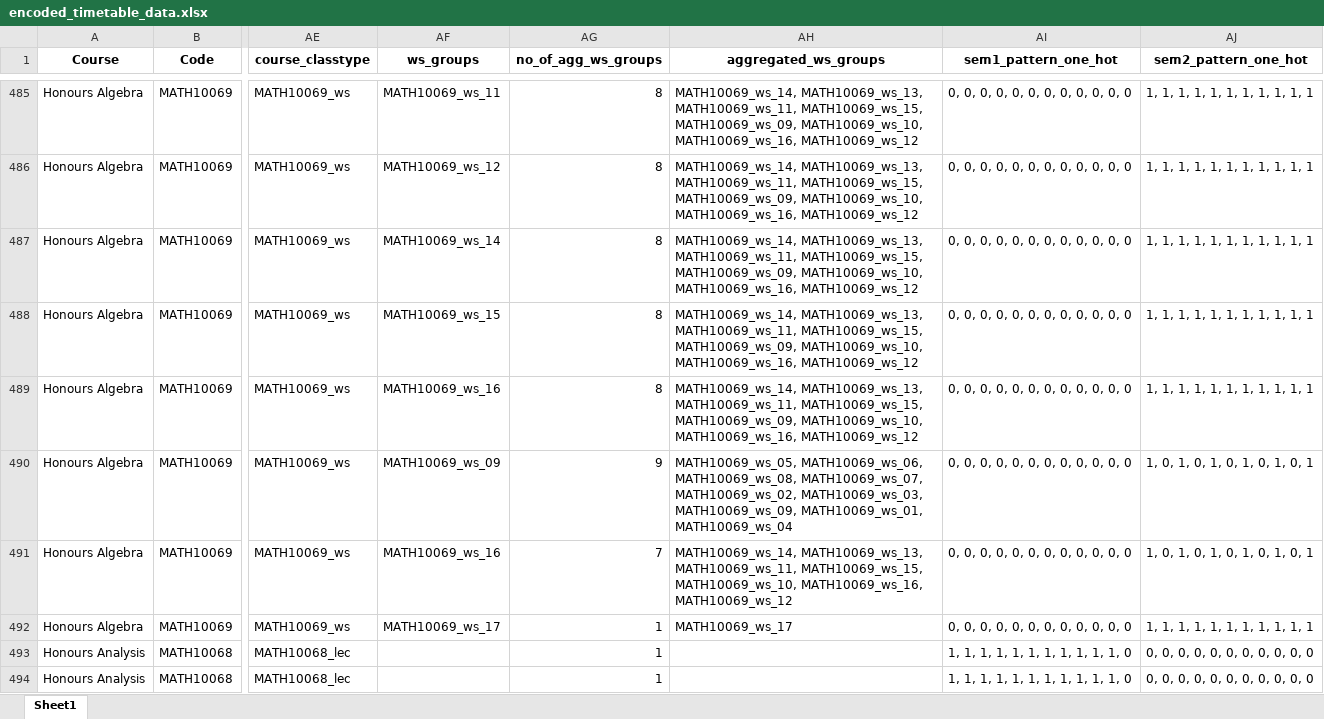
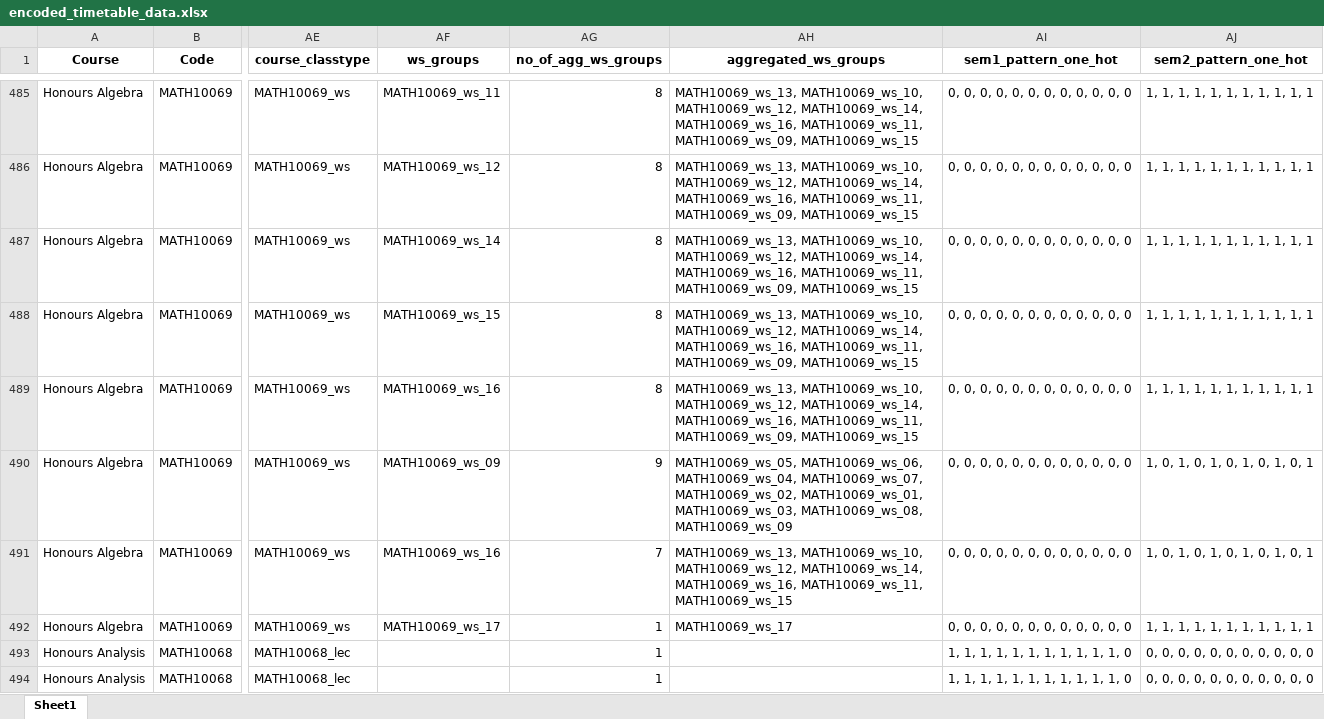
Before and after one commit to mayezharis/taor_project, an Excel workbook: Processed Data/encoded_timetable_data.xlsx, sheet Sheet1, drawn as a sheet; only a part is shown, gaps mark what is left out; values as stored, in another font and other column widths than the file's, no borders; the diff covers the shown part only; the diff names each change by its address in the sheet, - before the commit and + after, or states it on an @@ line.

```diff
--- a/Processed Data/encoded_timetable_data.xlsx (sheet Sheet1)
+++ b/Processed Data/encoded_timetable_data.xlsx (sheet Sheet1)
-AH485:AH489 (aggregated_ws_groups): MATH10069_ws_14, MATH10069_ws_13, MATH10069_ws_11, MATH10069_ws_15, MATH10069_ws_09, MATH10069_ws_10, MATH10069_ws_16, MATH10069_ws_12
+AH485:AH489 (aggregated_ws_groups): MATH10069_ws_13, MATH10069_ws_10, MATH10069_ws_12, MATH10069_ws_14, MATH10069_ws_16, MATH10069_ws_11, MATH10069_ws_09, MATH10069_ws_15
-AH490 (aggregated_ws_groups): MATH10069_ws_05, MATH10069_ws_06, MATH10069_ws_08, MATH10069_ws_07, MATH10069_ws_02, MATH10069_ws_03, MATH10069_ws_09, MATH10069_ws_01, MATH10069_ws_04
+AH490 (aggregated_ws_groups): MATH10069_ws_05, MATH10069_ws_06, MATH10069_ws_04, MATH10069_ws_07, MATH10069_ws_02, MATH10069_ws_01, MATH10069_ws_03, MATH10069_ws_08, MATH10069_ws_09
-AH491 (aggregated_ws_groups): MATH10069_ws_14, MATH10069_ws_13, MATH10069_ws_11, MATH10069_ws_15, MATH10069_ws_10, MATH10069_ws_16, MATH10069_ws_12
+AH491 (aggregated_ws_groups): MATH10069_ws_13, MATH10069_ws_10, MATH10069_ws_12, MATH10069_ws_14, MATH10069_ws_16, MATH10069_ws_11, MATH10069_ws_15
```
Also changed, not shown: 840 edited cells elsewhere in this sheet, Processed Data/encoded_room_data.xlsx, Processed Data/web_scraped_data.xlsx, 7 other files.
